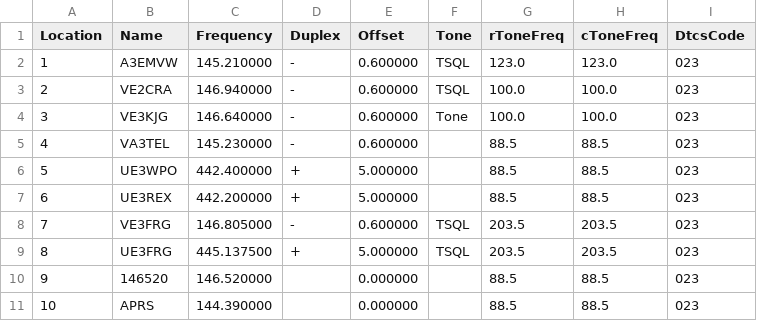
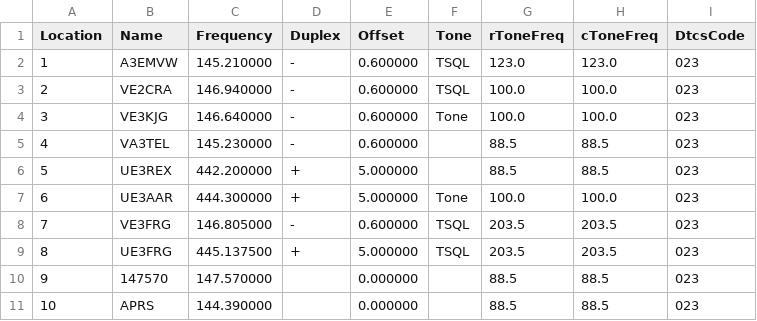
Before and after one commit to tylert/freq_lists, a CSV file: events/RLCT_6char.csv, drawn as a sheet; only a part is shown; the diff names each change by its address in the sheet, - before the commit and + after, or states it on an @@ line.

Commit message:
Update RLCT frequencies

```diff
--- a/events/RLCT_6char.csv
+++ b/events/RLCT_6char.csv
-B6 (Name): UE3WPO
+B6 (Name): UE3REX
-C6 (Frequency): 442.400000
+C6 (Frequency): 442.200000
-B7 (Name): UE3REX
+B7 (Name): UE3AAR
-C7 (Frequency): 442.200000
+C7 (Frequency): 444.300000
-F7 (Tone): (empty)
+F7 (Tone): Tone
-G7 (rToneFreq): 88.5
+G7 (rToneFreq): 100.0
-H7 (cToneFreq): 88.5
+H7 (cToneFreq): 100.0
-B10 (Name): 146520
+B10 (Name): 147570
-C10 (Frequency): 146.520000
+C10 (Frequency): 147.570000
```
Also changed, not shown: events/RLCT_7char.csv, events/RLCT_8char.csv, 1 other file.
